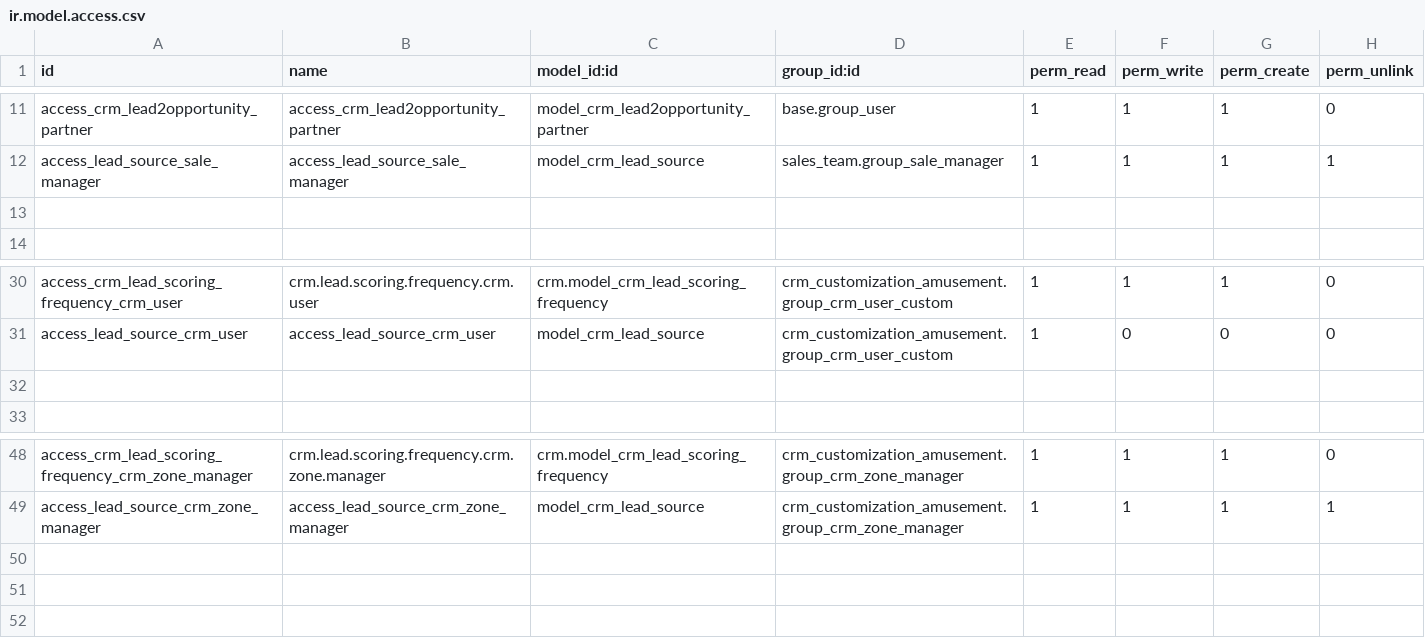
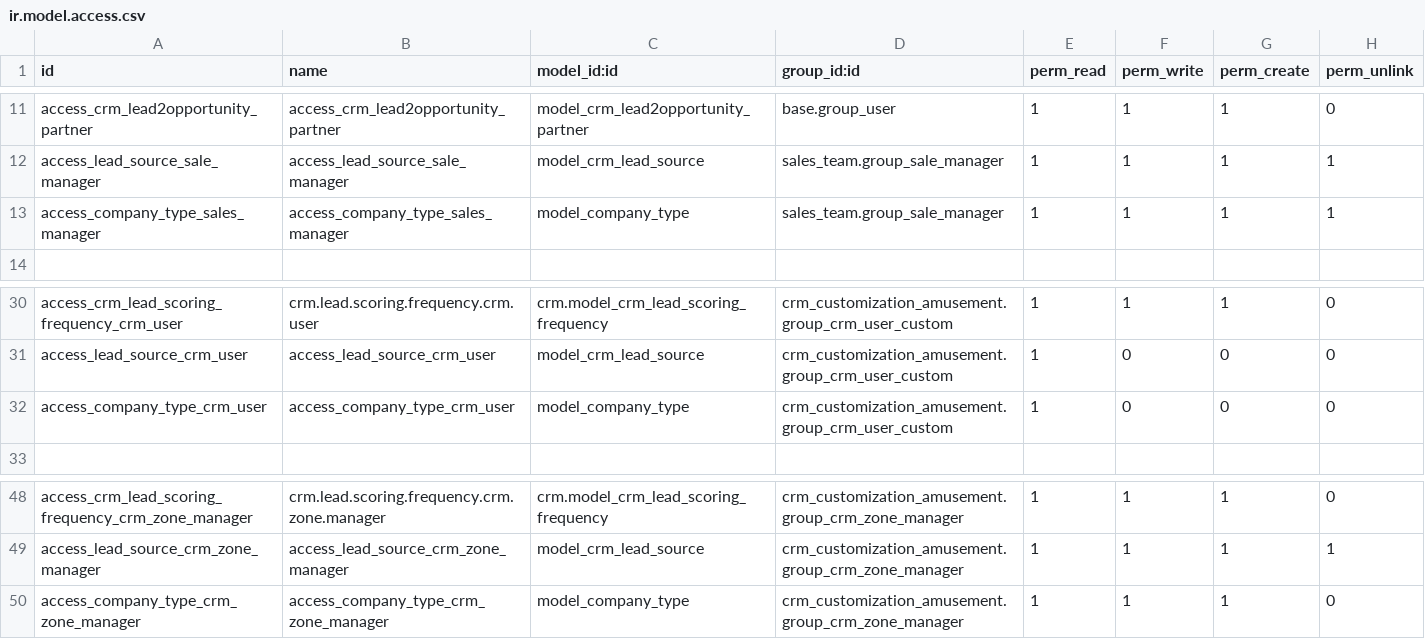
Before and after one commit to CodeAbug/sj_odoo18_dev, a CSV file: crm_customization_amusement/security/ir.model.access.csv, drawn as a sheet; only a part is shown, gaps mark what is left out; the diff names each change by its address in the sheet, - before the commit and + after, or states it on an @@ line.

```diff
--- a/crm_customization_amusement/security/ir.model.access.csv
+++ b/crm_customization_amusement/security/ir.model.access.csv
-row 13: (empty)
+row 13: access_company_type_sales_manager | access_company_type_sales_manager | model_company_type | sales_team.group_sale_manager | 1 | 1 | 1 | 1
-row 32: (empty)
+row 32: access_company_type_crm_user | access_company_type_crm_user | model_company_type | crm_customization_amusement.group_crm_user_custom | 1 | 0 | 0 | 0
+row 50: access_company_type_crm_zone_manager | access_company_type_crm_zone_manager | model_company_type | crm_customization_amusement.group_crm_zone_manager | 1 | 1 | 1 | 0
```
Also changed, not shown: 8 other files.
